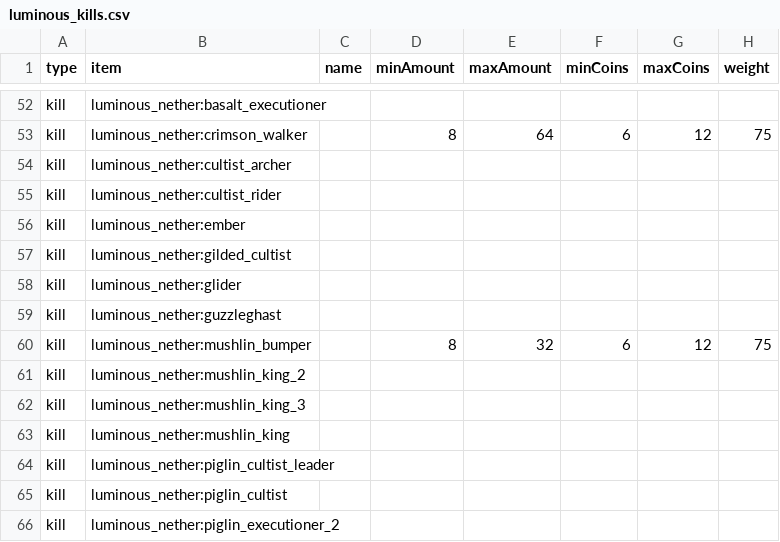
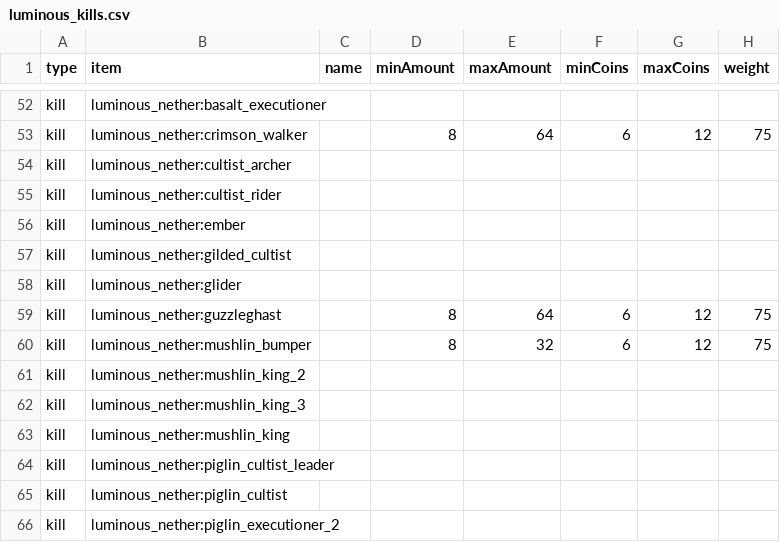
Before and after one commit to Sadragos/kubejs-mission-system, a CSV file: missions/luminous_kills.csv, drawn as a sheet; only a part is shown, gaps mark what is left out.

```diff
--- a/missions/luminous_kills.csv
+++ b/missions/luminous_kills.csv
@@ -58,3 +58,3 @@ kill;luminous_nether:gilded_cultist;;;;;;
 kill;luminous_nether:glider;;;;;;
-kill;luminous_nether:guzzleghast;;;;;;
+kill;luminous_nether:guzzleghast;;8;64;6;12;75
 kill;luminous_nether:mushlin_bumper;;8;32;6;12;75
```
Also changed, not shown: missions/born_in_chaos_kills.csv, missions/vanilla_minecraft_items.csv, 2 other files.
